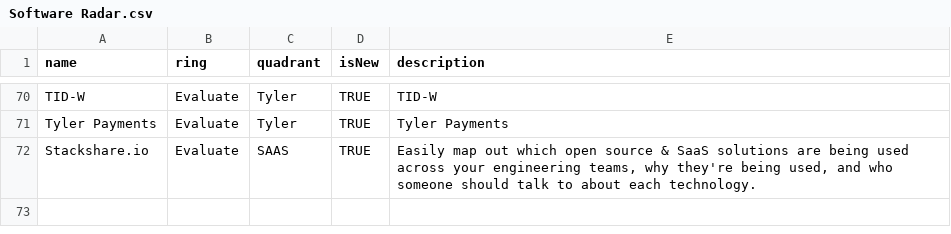
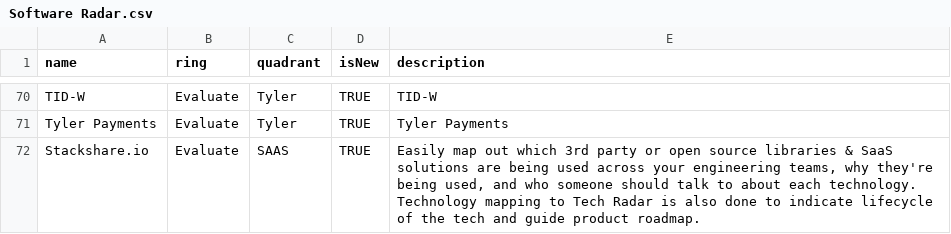
Before and after one commit to jvanderwalt/TechRadar, a CSV file: Software Radar.csv, drawn as a sheet; only a part is shown, gaps mark what is left out.

Commit message:
Update Software Radar.csv

```diff
--- a/Software Radar.csv
+++ b/Software Radar.csv
@@ -71,2 +71,2 @@ TID-W,Evaluate,Tyler,TRUE,TID-W
 Tyler Payments,Evaluate,Tyler,TRUE,Tyler Payments
-Stackshare.io,Evaluate,SAAS,TRUE,"Easily map out which open source & SaaS solutions are being used across your engineering teams, why they're being used, and who someone should talk to about each technology."
+Stackshare.io,Evaluate,SAAS,TRUE,"Easily map out which 3rd party or open source libraries & SaaS solutions are being used across your engineering teams, why they're being used, and who someone should talk to about each technology. Technology mapping to Tech Radar is also done to indicate lifecycle of the tech and guide product roadmap."
```
